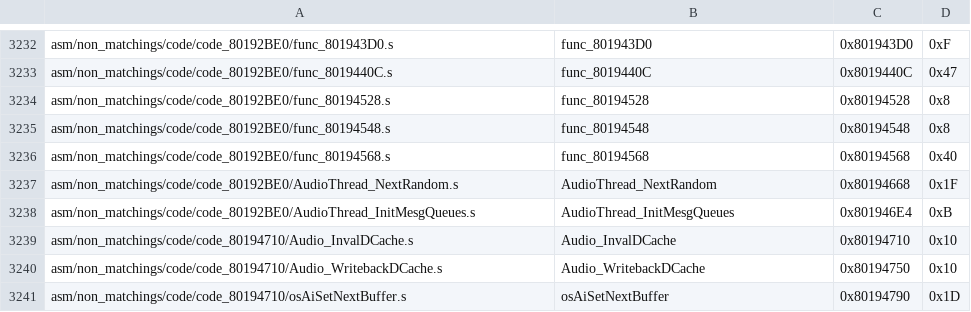
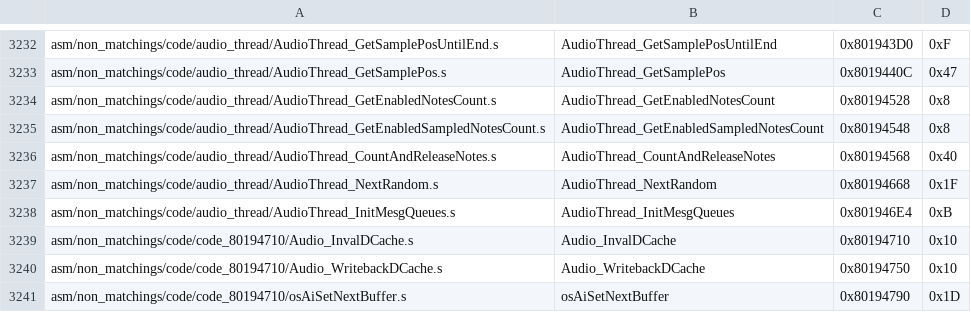
Before and after one commit to zeldaret/mm, a CSV file: tools/sizes/code_functions.csv, drawn as a sheet; only a part is shown, gaps mark what is left out; the diff covers the shown part only; the diff names each change by its address in the sheet, - before the commit and + after, or states it on an @@ line.

Commit message:
`audio_thread.c` OK and Documented (code_80192BE0.c) (#1117)
* copy docs from audio

* PR Suggestions Round 1

* more PR suggestions

* fix bss

* PR Suggestions

* oops, duplicate

* apply OoT Feedback, fix bss

* cleanup

* spacing

* bss

Co-authored-by: angie <angheloalf95@gmail.com>

```diff
--- a/tools/sizes/code_functions.csv
+++ b/tools/sizes/code_functions.csv
-A3232: asm/non_matchings/code/code_80192BE0/func_801943D0.s
+A3232: asm/non_matchings/code/audio_thread/AudioThread_GetSamplePosUntilEnd.s
-B3232: func_801943D0
+B3232: AudioThread_GetSamplePosUntilEnd
-A3233: asm/non_matchings/code/code_80192BE0/func_8019440C.s
+A3233: asm/non_matchings/code/audio_thread/AudioThread_GetSamplePos.s
-B3233: func_8019440C
+B3233: AudioThread_GetSamplePos
-A3234: asm/non_matchings/code/code_80192BE0/func_80194528.s
+A3234: asm/non_matchings/code/audio_thread/AudioThread_GetEnabledNotesCount.s
-B3234: func_80194528
+B3234: AudioThread_GetEnabledNotesCount
-A3235: asm/non_matchings/code/code_80192BE0/func_80194548.s
+A3235: asm/non_matchings/code/audio_thread/AudioThread_GetEnabledSampledNotesCount.s
-B3235: func_80194548
+B3235: AudioThread_GetEnabledSampledNotesCount
-A3236: asm/non_matchings/code/code_80192BE0/func_80194568.s
+A3236: asm/non_matchings/code/audio_thread/AudioThread_CountAndReleaseNotes.s
-B3236: func_80194568
+B3236: AudioThread_CountAndReleaseNotes
-A3237: asm/non_matchings/code/code_80192BE0/AudioThread_NextRandom.s
+A3237: asm/non_matchings/code/audio_thread/AudioThread_NextRandom.s
-A3238: asm/non_matchings/code/code_80192BE0/AudioThread_InitMesgQueues.s
+A3238: asm/non_matchings/code/audio_thread/AudioThread_InitMesgQueues.s
```
Also changed, not shown: 62 edited cells elsewhere in this file, 21 other files.
